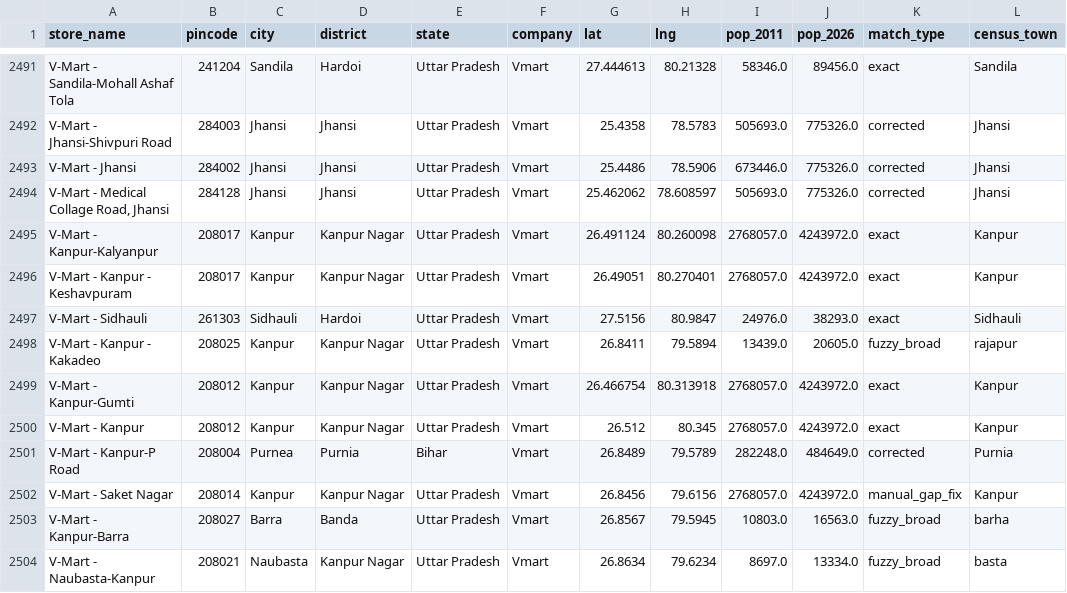
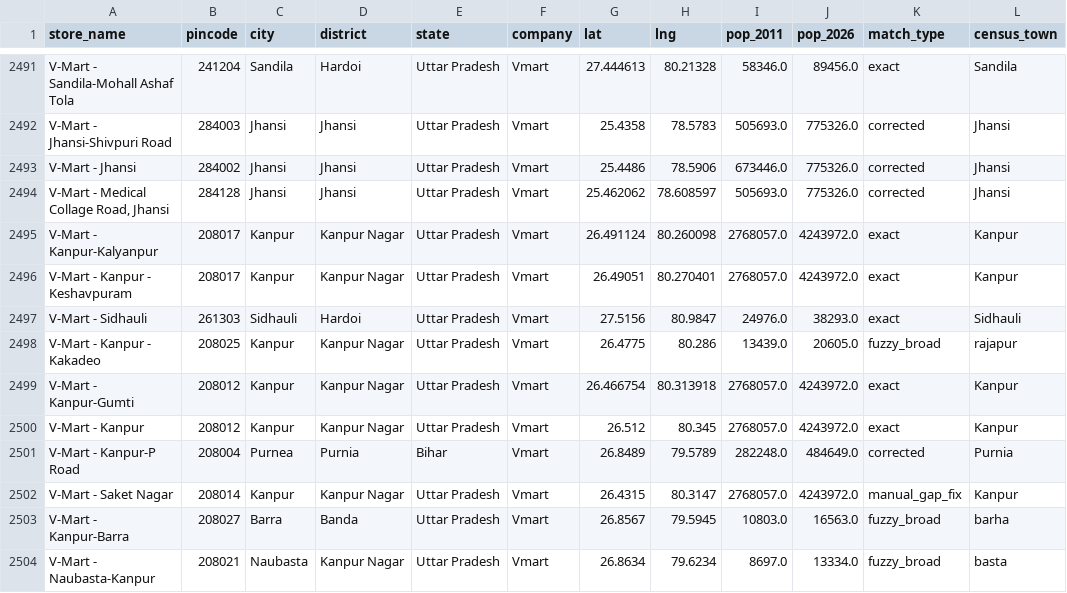
Before and after one commit to yashk812/retail-expansion-intel, a CSV file: master_stores.csv, drawn as a sheet; only a part is shown, gaps mark what is left out; the diff names each change by its address in the sheet, - before the commit and + after, or states it on an @@ line.

Commit message:
Fix Kakadeo+Saket Nagar coords (50km off); fix proposed pin count to match gap exactly

```diff
--- a/master_stores.csv
+++ b/master_stores.csv
-G2498 (lat): 26.8411
+G2498 (lat): 26.4775
-H2498 (lng): 79.5894
+H2498 (lng): 80.286
-G2502 (lat): 26.8456
+G2502 (lat): 26.4315
-H2502 (lng): 79.6156
+H2502 (lng): 80.3147
```
Also changed, not shown: 1 other file.
